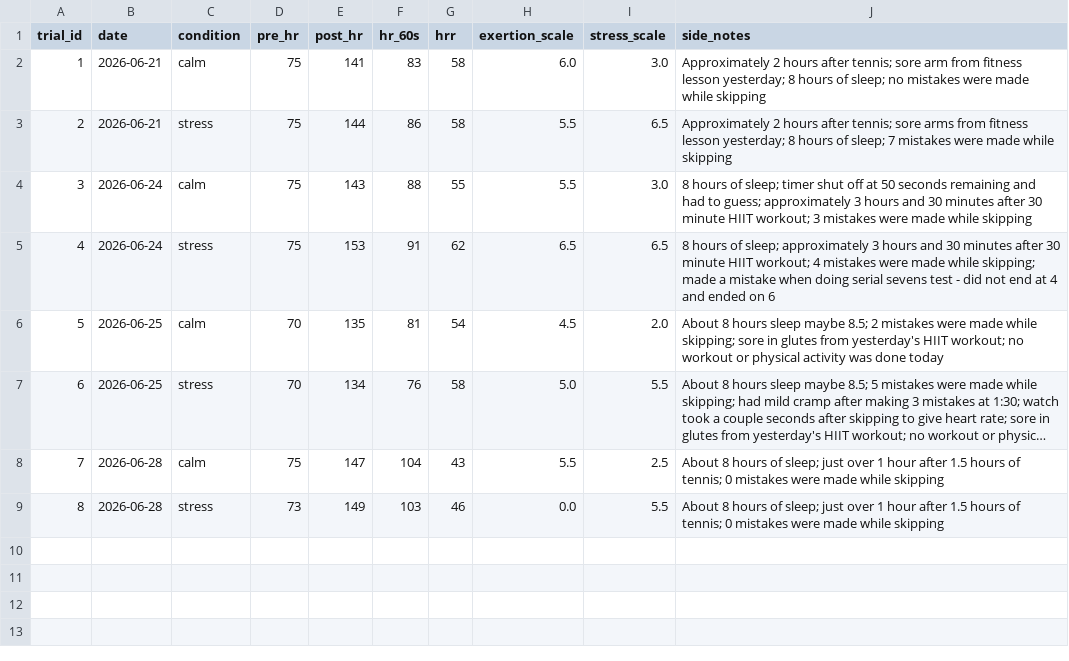
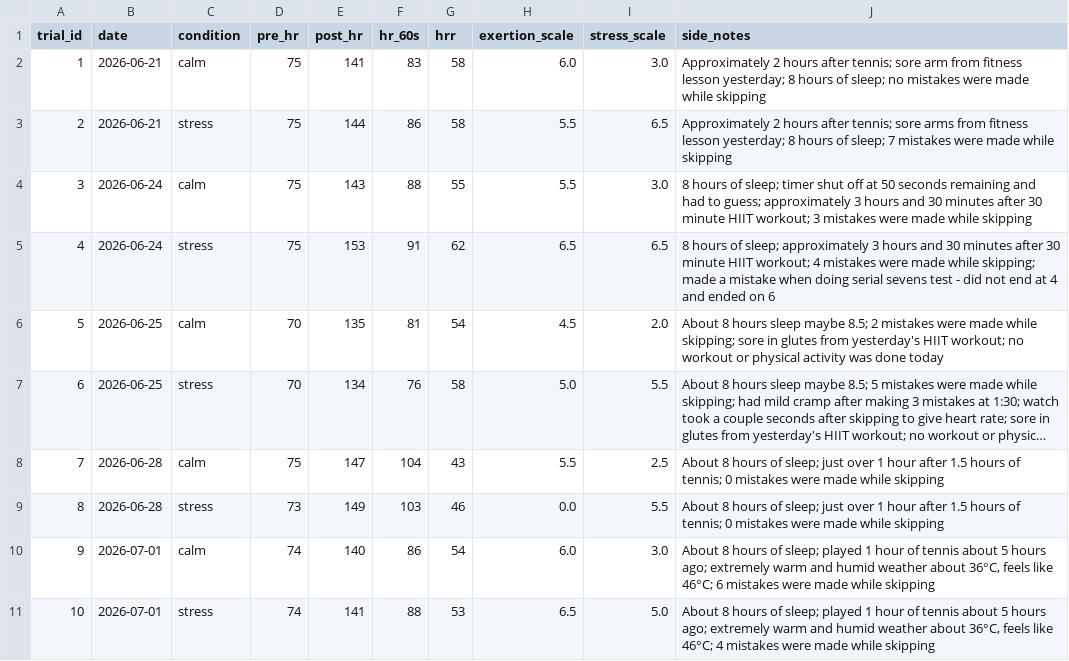
Before and after one commit to ctyy7/hrr-research-project, a CSV file: data/hrr_data.csv, drawn as a sheet; long unchanged cells end in …; the diff names each change by its address in the sheet, - before the commit and + after, or states it on an @@ line.

Commit message:
Add trials 9 and 10 and calculate mean HRR

```diff
--- a/data/hrr_data.csv
+++ b/data/hrr_data.csv
+row 10: 9 | 2026-07-01 | calm | 74 | 140 | 86 | 54 | 6.0 | 3.0 | About 8 hours of sleep; played 1 hour of tennis about 5 hours ago; extremely warm and humid weather about 36°C, feels like 46°C; 6 mistakes were made while skipping
+row 11: 10 | 2026-07-01 | stress | 74 | 141 | 88 | 53 | 6.5 | 5.0 | About 8 hours of sleep; played 1 hour of tennis about 5 hours ago; extremely warm and humid weather about 36°C, feels like 46°C; 4 mistakes were made while skipping
```
Also changed, not shown: 1 other file.
